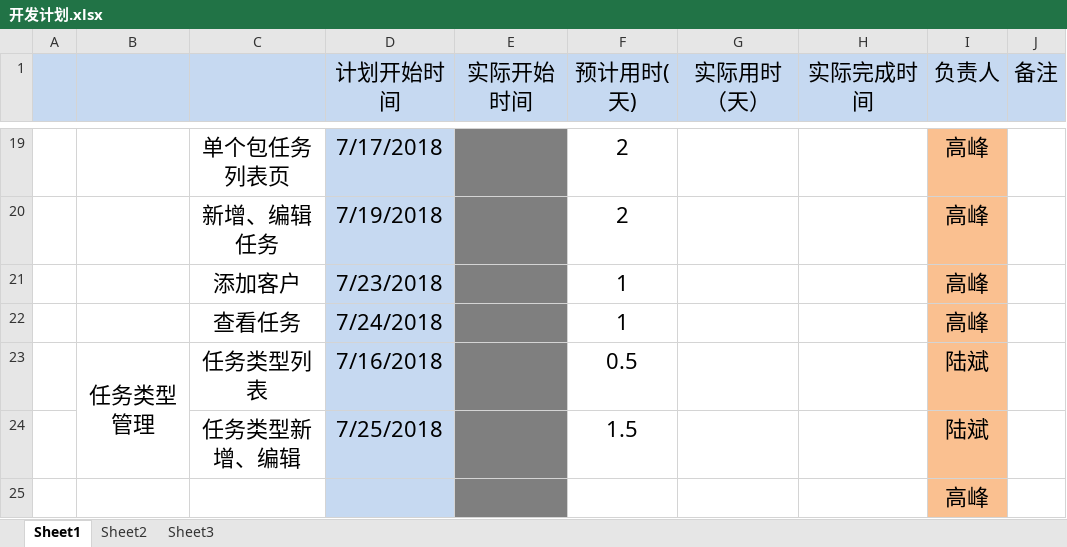
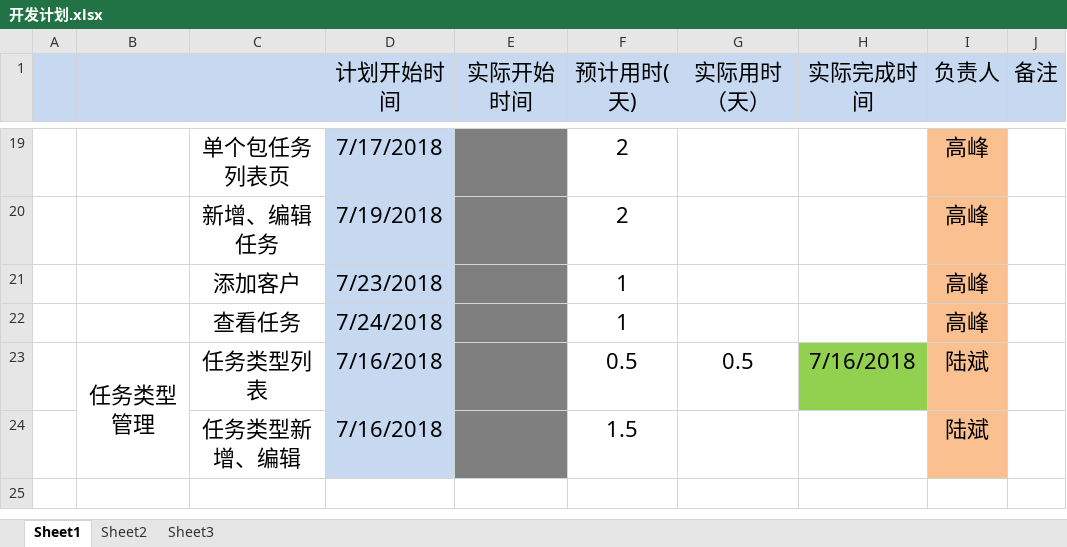
Before and after one commit to vian127/crm-managements, an Excel workbook: 开发计划.xlsx, sheet Sheet1, drawn as a sheet; only a part is shown, gaps mark what is left out; values as stored, in another font and other column widths than the file's, no borders; the diff names each change by its address in the sheet, - before the commit and + after, or states it on an @@ line.

```diff
--- a/开发计划.xlsx (sheet Sheet1)
+++ b/开发计划.xlsx (sheet Sheet1)
-G23 (实际用时（天）): (empty)
+G23 (实际用时（天）): 0.5
-H23 (实际完成时间): (empty)
+H23 (实际完成时间): 7/16/2018
-H23 fill: none
+H23 fill: #92D050
-D24 (计划开始时间): 7/25/2018
+D24 (计划开始时间): 7/16/2018
-row 25:  |  |  |  |  |  |  |  | 高峰
```
Also changed, not shown: 5 other files.
